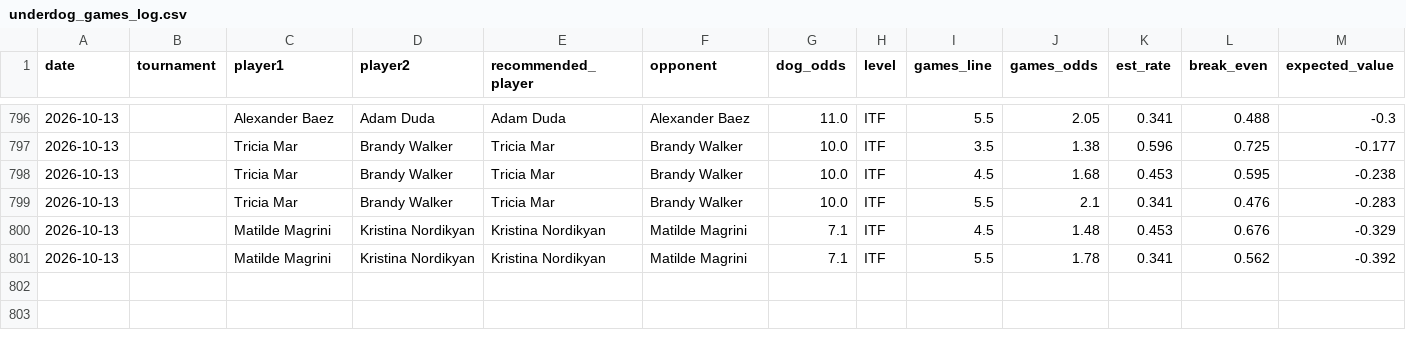
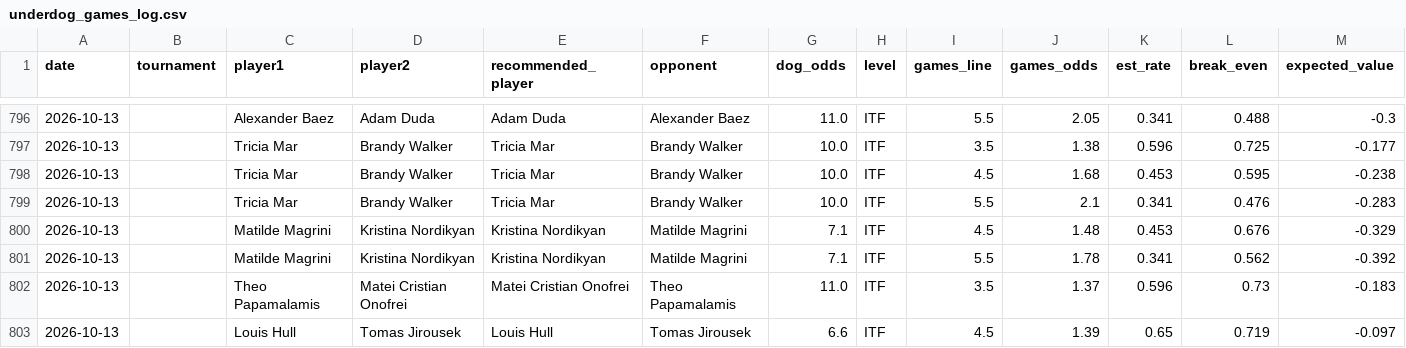
Before and after one commit to andrei0182/pariuri, a CSV file: tennis/stats/underdog_games_log.csv, drawn as a sheet; only a part is shown, gaps mark what is left out; rows hold the shown columns only; the diff names each change by its address in the sheet, - before the commit and + after, or states it on an @@ line.

```diff
--- a/tennis/stats/underdog_games_log.csv
+++ b/tennis/stats/underdog_games_log.csv
+row 802: 2026-10-13 |  | Theo Papamalamis | Matei Cristian Onofrei | Matei Cristian Onofrei | Theo Papamalamis | 11.0 | ITF | 3.5 | 1.37 | 0.596 | 0.73 | -0.183
+row 803: 2026-10-13 |  | Louis Hull | Tomas Jirousek | Louis Hull | Tomas Jirousek | 6.6 | ITF | 4.5 | 1.39 | 0.65 | 0.719 | -0.097
```
Also changed, not shown: tennis/stats/player_history_log.csv, tennis/stats/recommendation_stats.csv.
